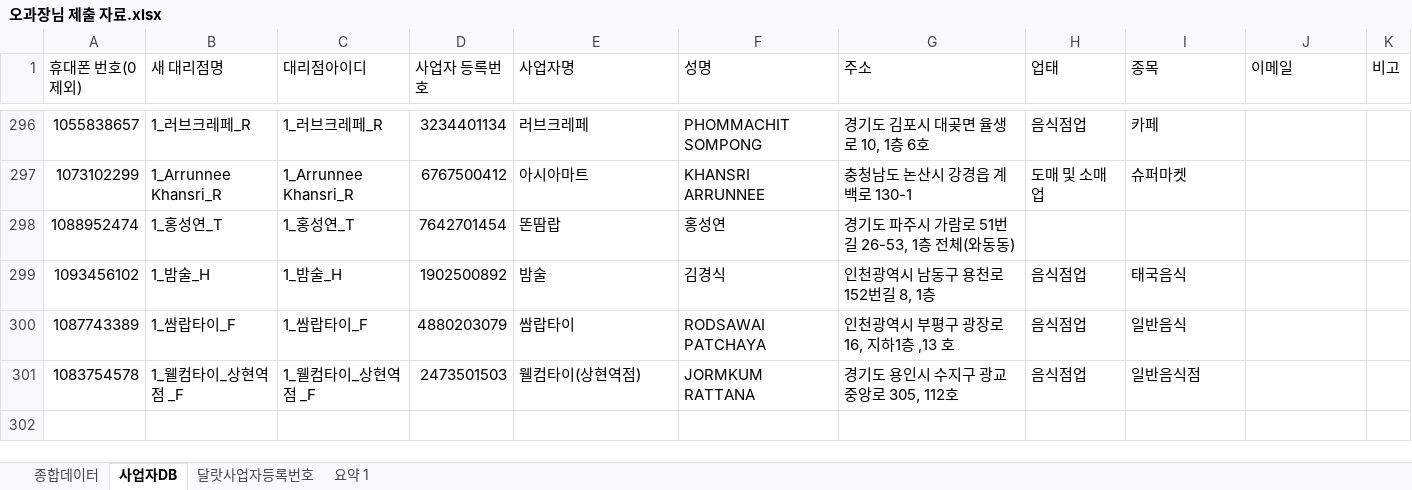
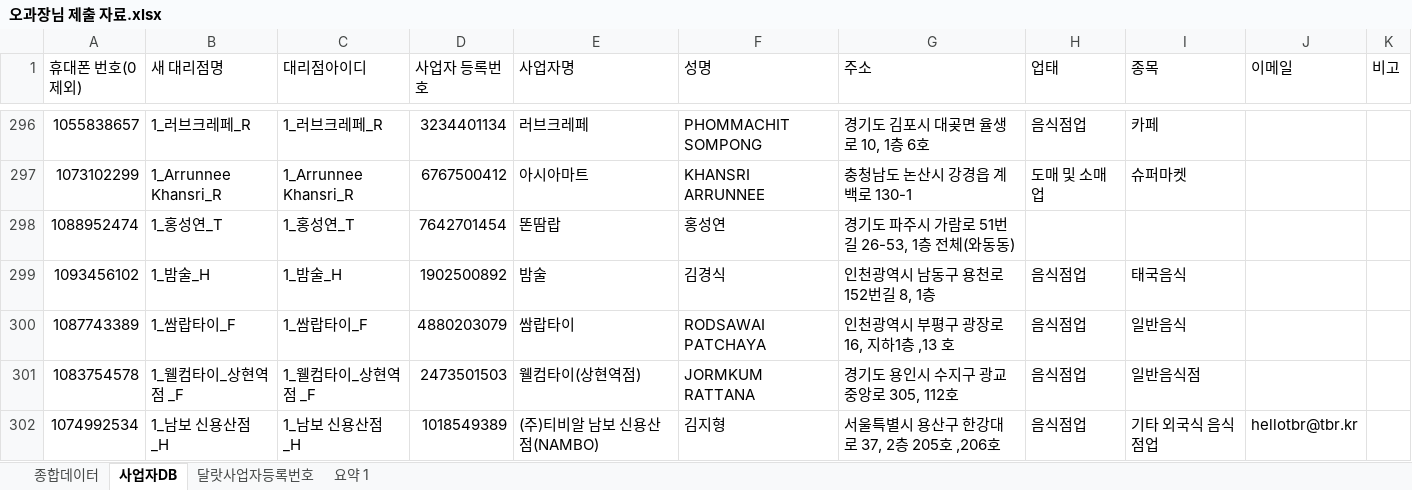
Before and after one commit to joosun7227/joosun, an Excel workbook: dalrat/달랏마트 코드/정산 관련 코드/5월/오과장님 제출용/오과장님 제출 자료.xlsx, sheet 사업자DB, drawn as a sheet; only a part is shown, gaps mark what is left out; values as stored, in another font and other column widths than the file's, no cell formats; the diff names each change by its address in the sheet, - before the commit and + after, or states it on an @@ line.

```diff
--- a/dalrat/달랏마트 코드/정산 관련 코드/5월/오과장님 제출용/오과장님 제출 자료.xlsx (sheet 사업자DB)
+++ b/dalrat/달랏마트 코드/정산 관련 코드/5월/오과장님 제출용/오과장님 제출 자료.xlsx (sheet 사업자DB)
+row 302: 1074992534 | 1_남보 신용산점 _H | 1_남보 신용산점 _H | 1018549389 | (주)티비알 남보 신용산점(NAMBO) | 김지형 | 서울특별시 용산구 한강대로 37, 2층 205호 ,206호 | 음식점업 | 기타 외국식 음식점업 | hellotbr@tbr.kr
```
Also changed, not shown: sheet 요약 1, sheet 종합데이터, sheet 달랏사업자등록번호, cell formats, 3 other files.
